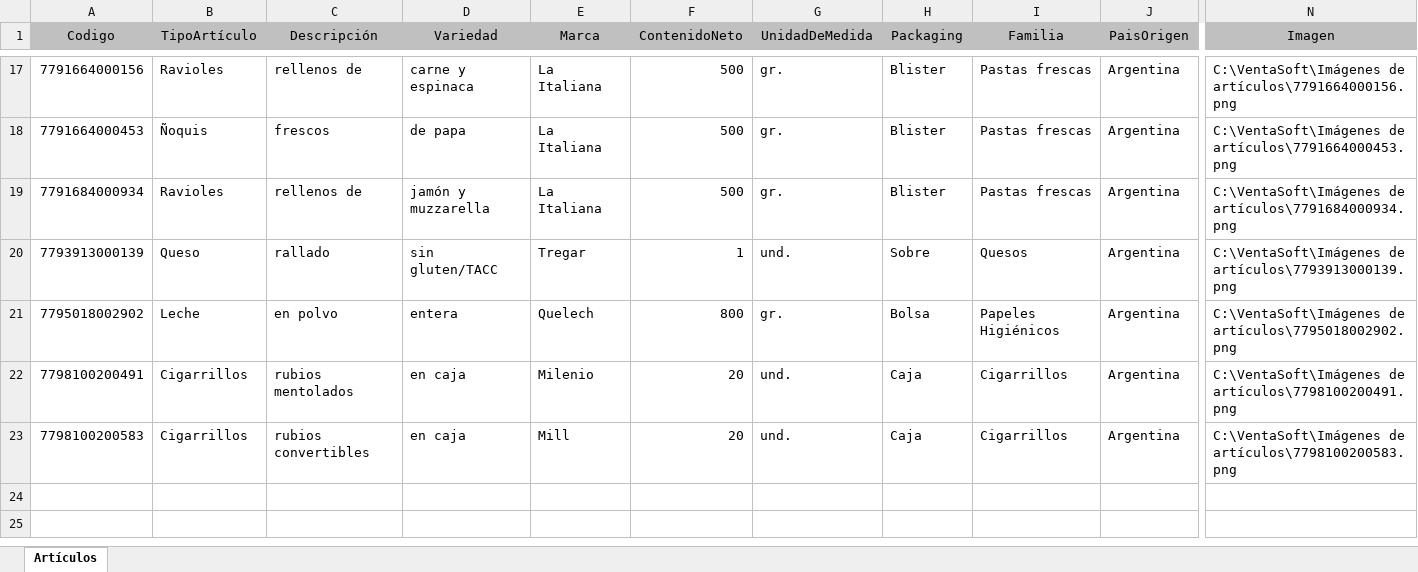
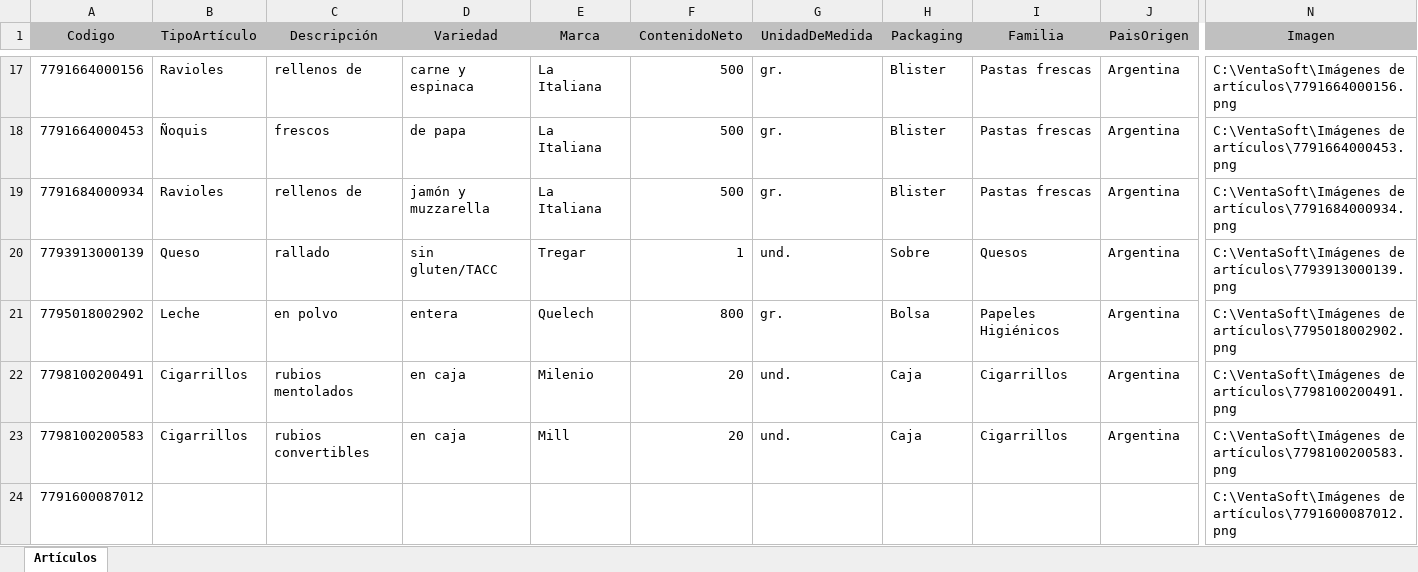
Before and after one commit to Juampita/Comercios, an Excel workbook: Maestro.xlsx, sheet Artículos, drawn as a sheet; only a part is shown, gaps mark what is left out; values as stored, in another font and other column widths than the file's, no borders; rows hold the shown columns only; the diff names each change by its address in the sheet, - before the commit and + after, or states it on an @@ line.

Commit message:
Add files via upload

```diff
--- a/Maestro.xlsx (sheet Artículos)
+++ b/Maestro.xlsx (sheet Artículos)
+row 24: 7791600087012 |  |  |  |  |  |  |  |  |  | C:\VentaSoft\Imágenes de artículos\7791600087012.png
```
